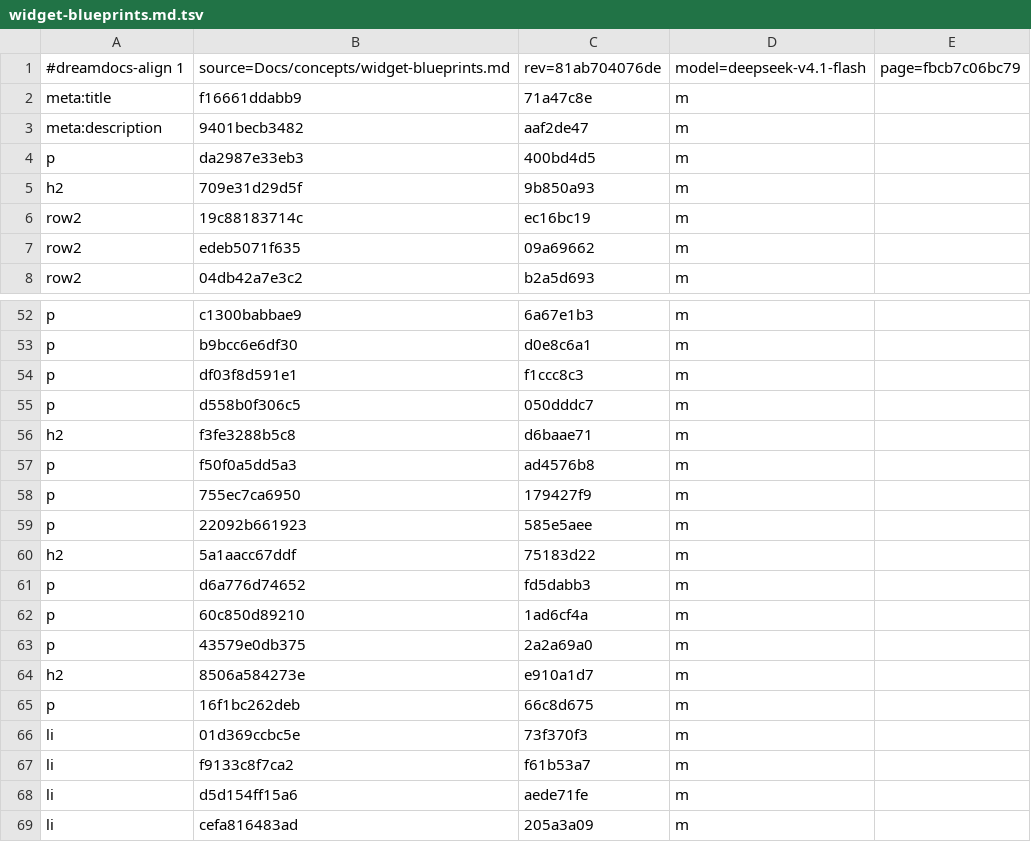
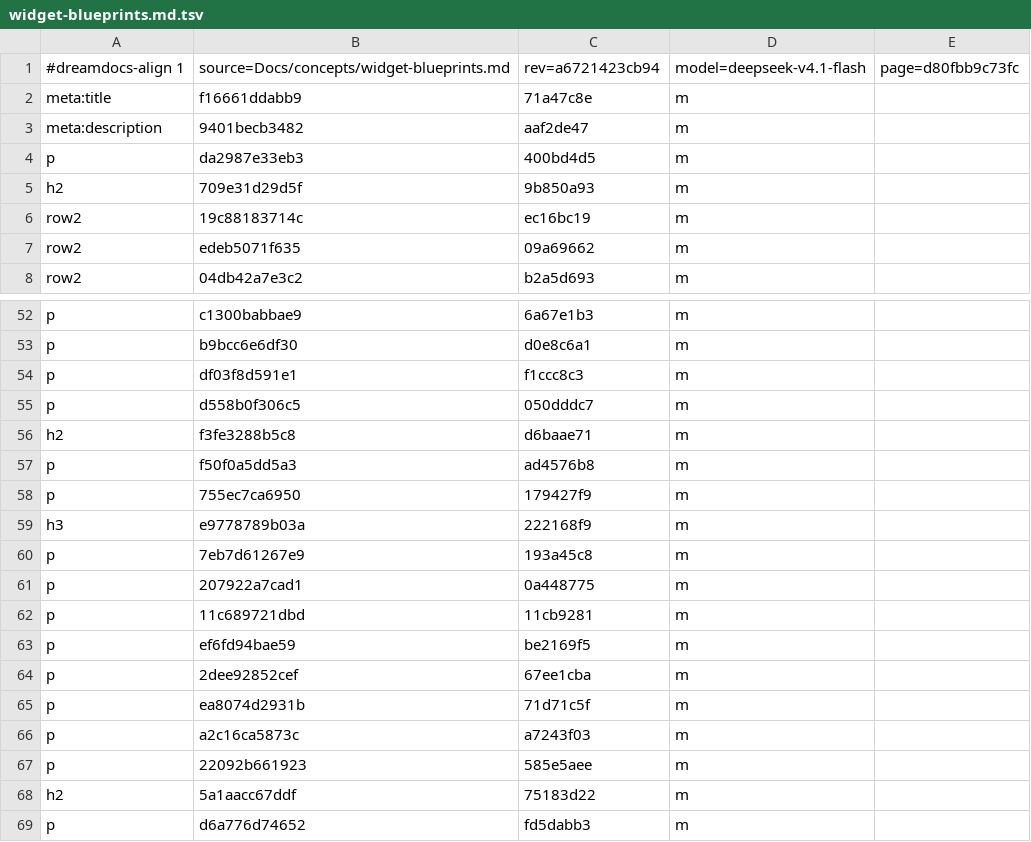
Before and after one commit to TypeDreamMoon/DreamGUI, a TSV file: Docs/zh-CN/.align/concepts/widget-blueprints.md.tsv, drawn as a sheet; only a part is shown, gaps mark what is left out; the shorter side is filled out with more unchanged rows.

```diff
--- a/Docs/zh-CN/.align/concepts/widget-blueprints.md.tsv
+++ b/Docs/zh-CN/.align/concepts/widget-blueprints.md.tsv
@@ -1,2 +1,2 @@
-#dreamdocs-align 1	source=Docs/concepts/widget-blueprints.md	rev=81ab704076de	model=deepseek-v4.1-flash	page=fbcb7c06bc79
+#dreamdocs-align 1	source=Docs/concepts/widget-blueprints.md	rev=a6721423cb94	model=deepseek-v4.1-flash	page=d80fbb9c73fc
 meta:title	f16661ddabb9	71a47c8e	m
@@ -58,2 +58,10 @@ p	f50f0a5dd5a3	ad4576b8	m
 p	755ec7ca6950	179427f9	m
+h3	e9778789b03a	222168f9	m
+p	7eb7d61267e9	193a45c8	m
+p	207922a7cad1	0a448775	m
+p	11c689721dbd	11cb9281	m
+p	ef6fd94bae59	be2169f5	m
+p	2dee92852cef	67ee1cba	m
+p	ea8074d2931b	71d71c5f	m
+p	a2c16ca5873c	a7243f03	m
 p	22092b661923	585e5aee	m
```
Also changed, not shown: 1 other file.
